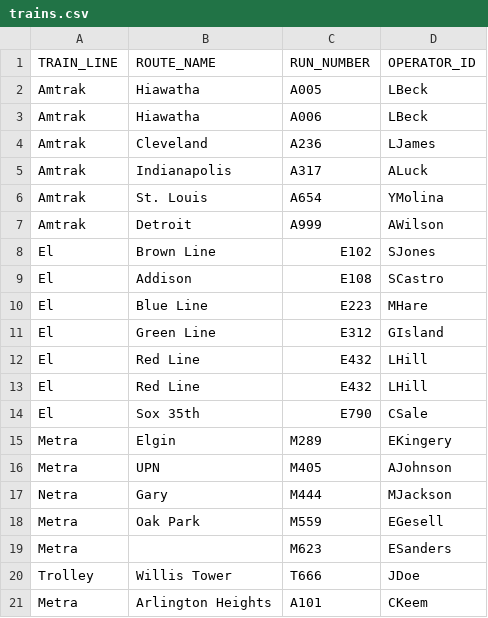
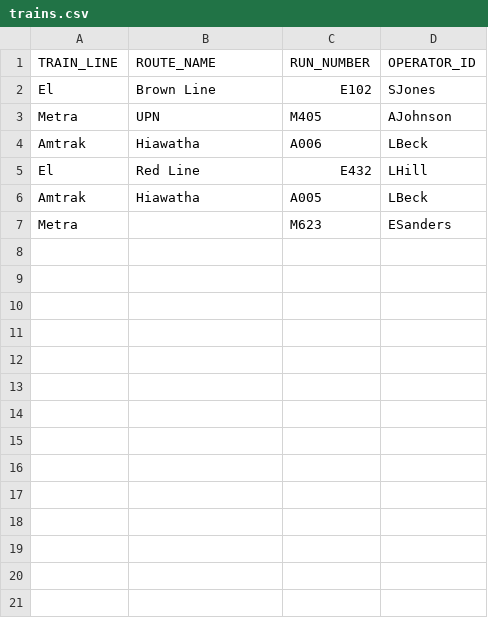
Before and after one commit to parag-chandiwal/wellspring-trains, a CSV file: Data/trains.csv, drawn as a sheet.

```diff
--- a/Data/trains.csv
+++ b/Data/trains.csv
@@ -1,21 +1,7 @@
 TRAIN_LINE, ROUTE_NAME, RUN_NUMBER, OPERATOR_ID
+El, Brown Line, E102, SJones
+Metra, UPN, M405, AJohnson
+Amtrak, Hiawatha, A006, LBeck
+El, Red Line, E432, LHill
 Amtrak, Hiawatha, A005, LBeck
-Amtrak, Hiawatha, A006, LBeck
-Amtrak, Cleveland, A236, LJames
-Amtrak, Indianapolis, A317, ALuck
-Amtrak, St. Louis, A654, YMolina
-Amtrak, Detroit, A999, AWilson
-El, Brown Line, E102, SJones
-El, Addison, E108, SCastro
-El, Blue Line, E223, MHare
-El, Green Line, E312, GIsland
-El, Red Line, E432, LHill
-El, Red Line, E432, LHill
-El, Sox 35th, E790, CSale
-Metra, Elgin, M289, EKingery
-Metra, UPN, M405, AJohnson
-Netra, Gary, M444, MJackson
-Metra, Oak Park, M559, EGesell
 Metra, , M623, ESanders
-Trolley, Willis Tower, T666, JDoe
-Metra, Arlington Heights,A101, CKeem
```
Also changed, not shown: 1 other file.
